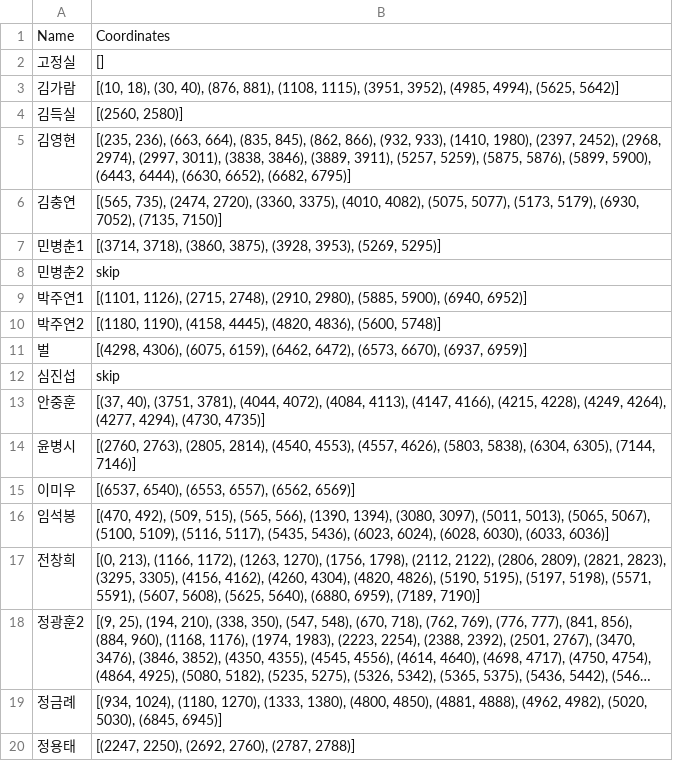
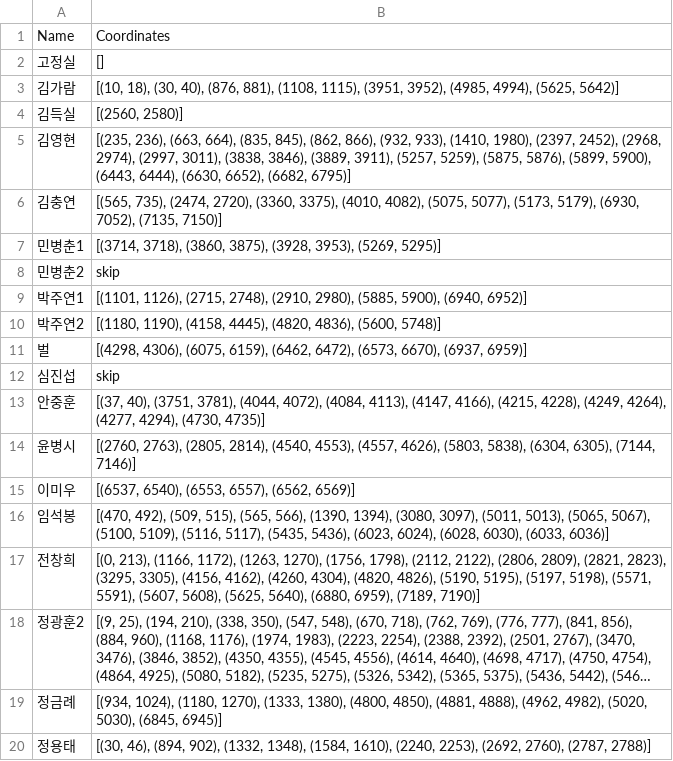
Before and after one commit to bargie5255/Mg_infusion_coma, a CSV file: large_artifact.csv, drawn as a sheet; long unchanged cells end in ….

Commit message:
Update large_artifact.csv

```diff
--- a/large_artifact.csv
+++ b/large_artifact.csv
@@ -19,2 +19,2 @@
 정금례,"[(934, 1024), (1180, 1270), (1333, 1380), (4800, 4850), (4881, 4888), (4962, 4982), (5020, 5030), (6845, 6945)]"
-정용태,"[(2247, 2250), (2692, 2760), (2787, 2788)]"
+정용태,"[(30, 46), (894, 902), (1332, 1348), (1584, 1610), (2240, 2253), (2692, 2760), (2787, 2788)]"
```
